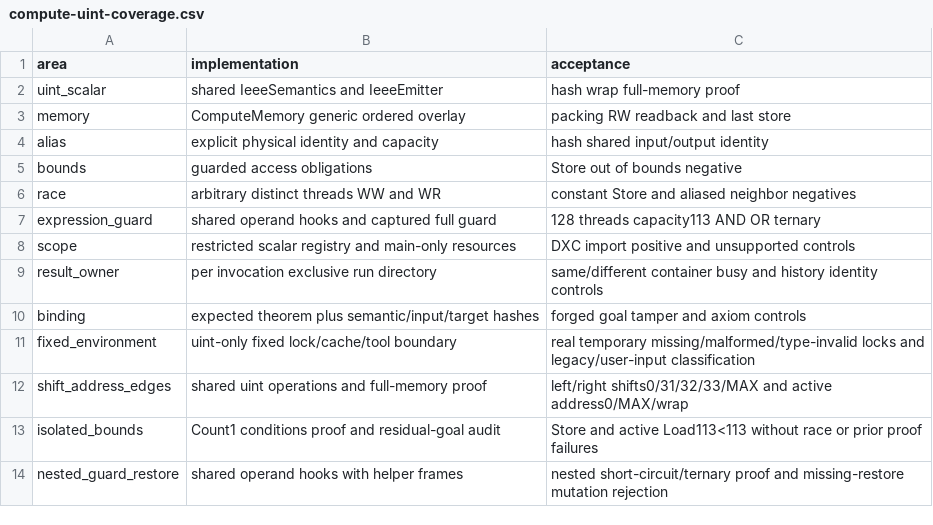
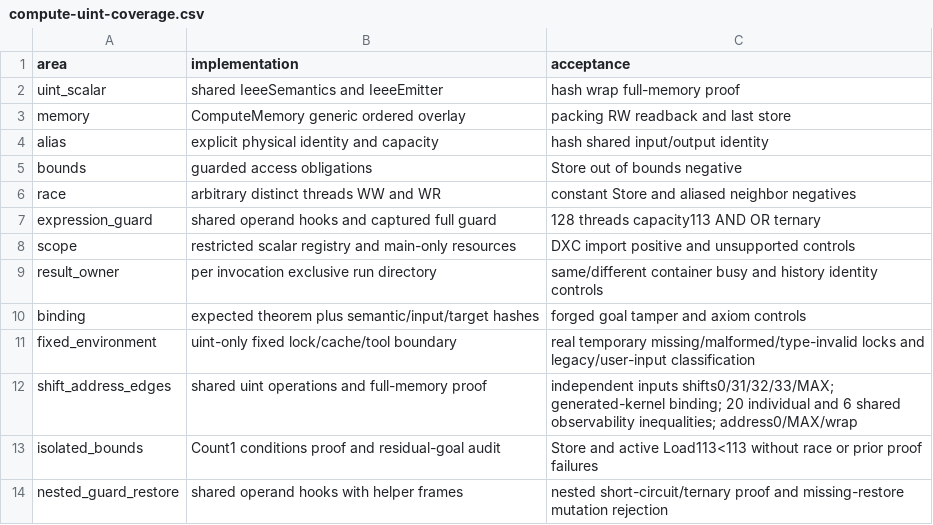
Before and after one commit to RaFoxVine/ShaderFormalize, a CSV file: docs/compute-uint-coverage.csv, drawn as a sheet.

Commit message:
test(compute): make uint shift boundaries observable

```diff
--- a/docs/compute-uint-coverage.csv
+++ b/docs/compute-uint-coverage.csv
@@ -11,3 +11,3 @@ binding,expected theorem plus semantic/input/target hashes,forged goal tamper an
 fixed_environment,uint-only fixed lock/cache/tool boundary,real temporary missing/malformed/type-invalid locks and legacy/user-input classification
-shift_address_edges,shared uint operations and full-memory proof,left/right shifts0/31/32/33/MAX and active address0/MAX/wrap
+shift_address_edges,shared uint operations and full-memory proof,independent inputs shifts0/31/32/33/MAX; generated-kernel binding; 20 individual and 6 shared observability inequalities; address0/MAX/wrap
 isolated_bounds,Count1 conditions proof and residual-goal audit,Store and active Load113<113 without race or prior proof failures
```
Also changed, not shown: 7 other files.
